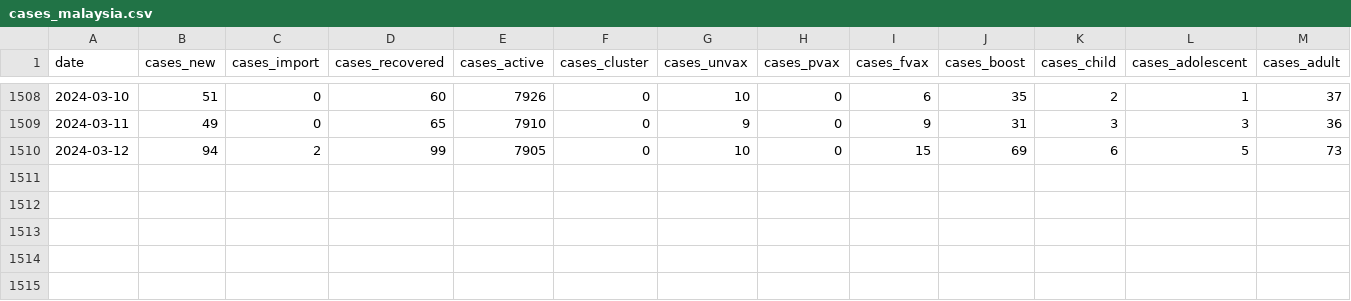
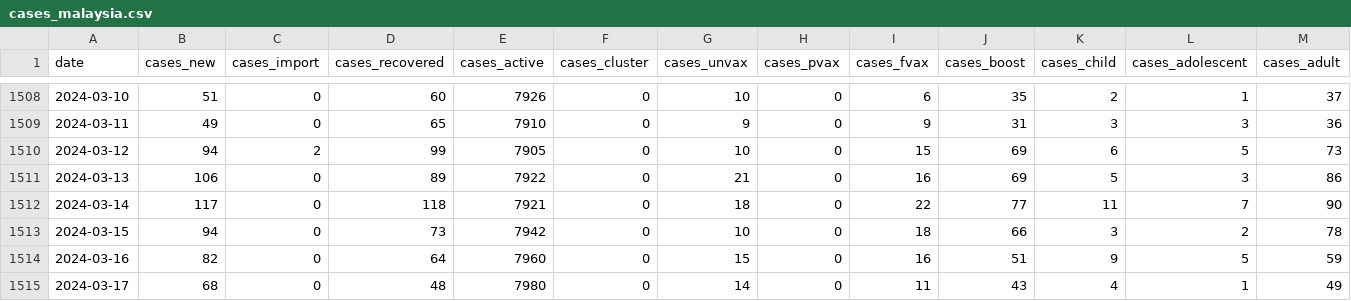
Before and after one commit to MoH-Malaysia/covid19-public, a CSV file: epidemic/cases_malaysia.csv, drawn as a sheet; only a part is shown, gaps mark what is left out; rows hold the shown columns only; the diff names each change by its address in the sheet, - before the commit and + after, or states it on an @@ line.

```diff
--- a/epidemic/cases_malaysia.csv
+++ b/epidemic/cases_malaysia.csv
+row 1511: 2024-03-13 | 106 | 0 | 89 | 7922 | 0 | 21 | 0 | 16 | 69 | 5 | 3 | 86
+row 1512: 2024-03-14 | 117 | 0 | 118 | 7921 | 0 | 18 | 0 | 22 | 77 | 11 | 7 | 90
+row 1513: 2024-03-15 | 94 | 0 | 73 | 7942 | 0 | 10 | 0 | 18 | 66 | 3 | 2 | 78
+row 1514: 2024-03-16 | 82 | 0 | 64 | 7960 | 0 | 15 | 0 | 16 | 51 | 9 | 5 | 59
+row 1515: 2024-03-17 | 68 | 0 | 48 | 7980 | 0 | 14 | 0 | 11 | 43 | 4 | 1 | 49
```
Also changed, not shown: epidemic/cases_age.csv, epidemic/deaths_malaysia.csv, 4 other files.
